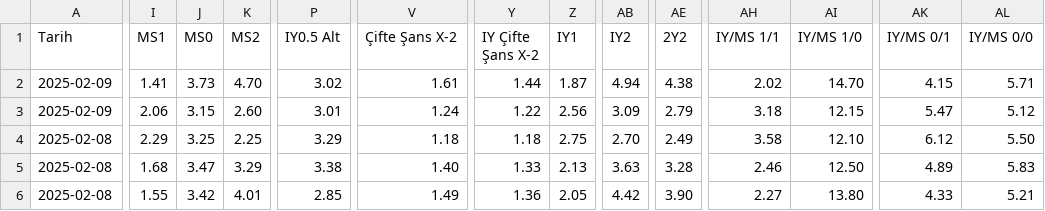
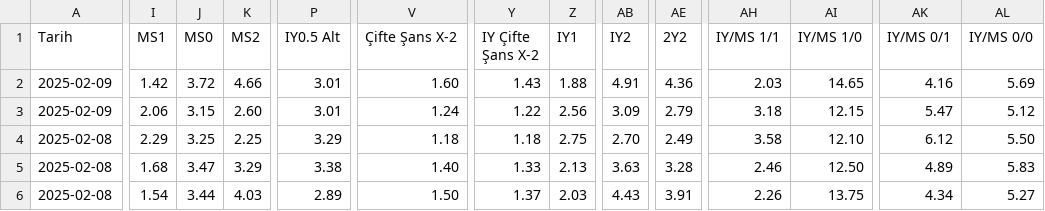
Before and after one commit to analysematchodds/match_odds_csv, a CSV file: bundesliga.csv, drawn as a sheet; only a part is shown, gaps mark what is left out; the diff covers the shown part only; the diff names each change by its address in the sheet, - before the commit and + after, or states it on an @@ line.

Commit message:
Update matchodds.csv

```diff
--- a/bundesliga.csv
+++ b/bundesliga.csv
-I2 (MS1): 1.41
+I2 (MS1): 1.42
-J2 (MS0): 3.73
+J2 (MS0): 3.72
-K2 (MS2): 4.70
+K2 (MS2): 4.66
-P2 (IY0.5 Alt): 3.02
+P2 (IY0.5 Alt): 3.01
-V2 (Çifte Şans X-2): 1.61
+V2 (Çifte Şans X-2): 1.60
-Y2 (IY Çifte Şans X-2): 1.44
+Y2 (IY Çifte Şans X-2): 1.43
-Z2 (IY1): 1.87
+Z2 (IY1): 1.88
-AB2 (IY2): 4.94
+AB2 (IY2): 4.91
-AE2 (2Y2): 4.38
+AE2 (2Y2): 4.36
-AH2 (IY/MS 1/1): 2.02
+AH2 (IY/MS 1/1): 2.03
-AI2 (IY/MS 1/0): 14.70
+AI2 (IY/MS 1/0): 14.65
-AK2 (IY/MS 0/1): 4.15
+AK2 (IY/MS 0/1): 4.16
-AL2 (IY/MS 0/0): 5.71
+AL2 (IY/MS 0/0): 5.69
-I6 (MS1): 1.55
+I6 (MS1): 1.54
-J6 (MS0): 3.42
+J6 (MS0): 3.44
-K6 (MS2): 4.01
+K6 (MS2): 4.03
-P6 (IY0.5 Alt): 2.85
+P6 (IY0.5 Alt): 2.89
-V6 (Çifte Şans X-2): 1.49
+V6 (Çifte Şans X-2): 1.50
-Y6 (IY Çifte Şans X-2): 1.36
+Y6 (IY Çifte Şans X-2): 1.37
-Z6 (IY1): 2.05
+Z6 (IY1): 2.03
-AB6 (IY2): 4.42
+AB6 (IY2): 4.43
-AE6 (2Y2): 3.90
+AE6 (2Y2): 3.91
-AH6 (IY/MS 1/1): 2.27
+AH6 (IY/MS 1/1): 2.26
-AI6 (IY/MS 1/0): 13.80
+AI6 (IY/MS 1/0): 13.75
-AK6 (IY/MS 0/1): 4.33
+AK6 (IY/MS 0/1): 4.34
-AL6 (IY/MS 0/0): 5.21
+AL6 (IY/MS 0/0): 5.27
```
Also changed, not shown: 46 edited cells elsewhere in this file.
